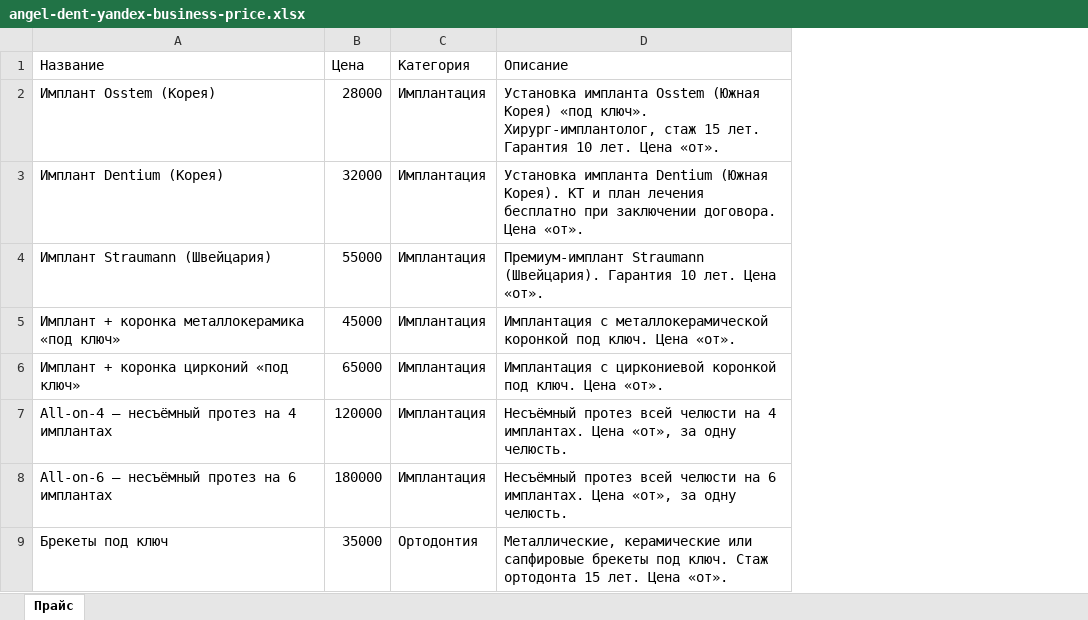
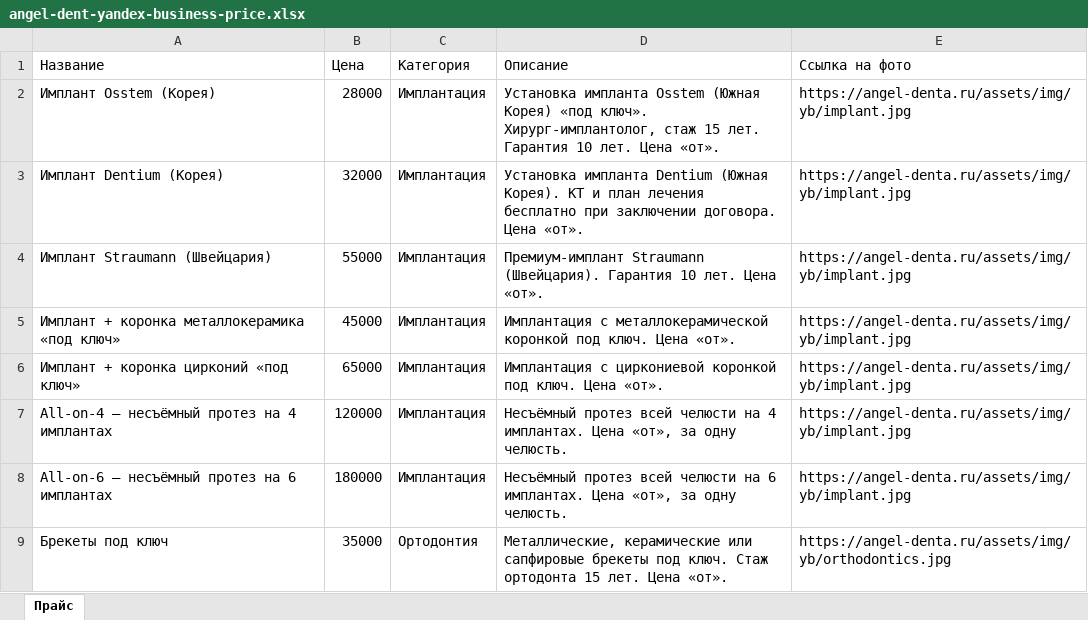
Before and after one commit to adriaaante/Angel-Dent-site, an Excel workbook: _materials/yandex-business/angel-dent-yandex-business-price.xlsx, sheet Прайс, drawn as a sheet; only a part is shown; values as stored, in another font and other column widths than the file's, no borders; the diff names each change by its address in the sheet, - before the commit and + after, or states it on an @@ line.

```diff
--- a/_materials/yandex-business/angel-dent-yandex-business-price.xlsx (sheet Прайс)
+++ b/_materials/yandex-business/angel-dent-yandex-business-price.xlsx (sheet Прайс)
+column E (Ссылка на фото), rows 2-9: https://angel-denta.ru/assets/img/yb/implant.jpg | https://angel-denta.ru/assets/img/yb/implant.jpg | https://angel-denta.ru/assets/img/yb/implant.jpg | https://angel-denta.ru/assets/img/yb/implant.jpg | https://angel-denta.ru/assets/img/yb/implant.jpg | https://angel-denta.ru/assets/img/yb/implant.jpg | https://angel-denta.ru/assets/img/yb/implant.jpg | https://angel-denta.ru/assets/img/yb/orthodontics.jpg
```
Also changed, not shown: 18 other files.
